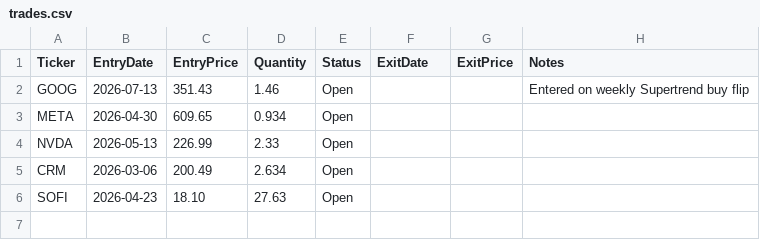
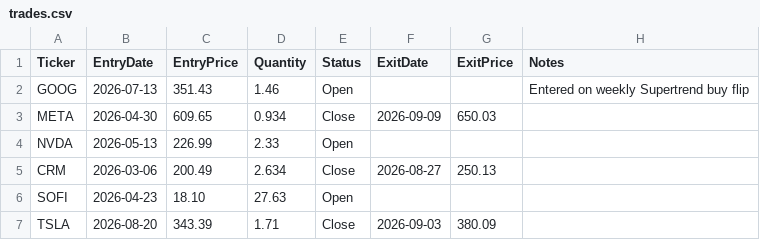
Before and after one commit to jaggadhruv/supertrend-scanner, a CSV file: trades.csv, drawn as a sheet.

Commit message:
Update trades.csv to reflect closed trades

```diff
--- a/trades.csv
+++ b/trades.csv
@@ -2,5 +2,6 @@ Ticker,EntryDate,EntryPrice,Quantity,Status,ExitDate,ExitPrice,Notes
 GOOG,2026-07-13,351.43,1.46,Open,,,Entered on weekly Supertrend buy flip
-META,2026-04-30,609.65,0.934,Open,,,
+META,2026-04-30,609.65,0.934,Close,2026-09-09,650.03,
 NVDA,2026-05-13,226.99,2.33,Open,,,
-CRM,2026-03-06,200.49,2.634,Open,,,
+CRM,2026-03-06,200.49,2.634,Close,2026-08-27,250.13,
 SOFI,2026-04-23,18.10,27.63,Open,,,
+TSLA,2026-08-20, 343.39,1.71,Close,2026-09-03,380.09,
```
